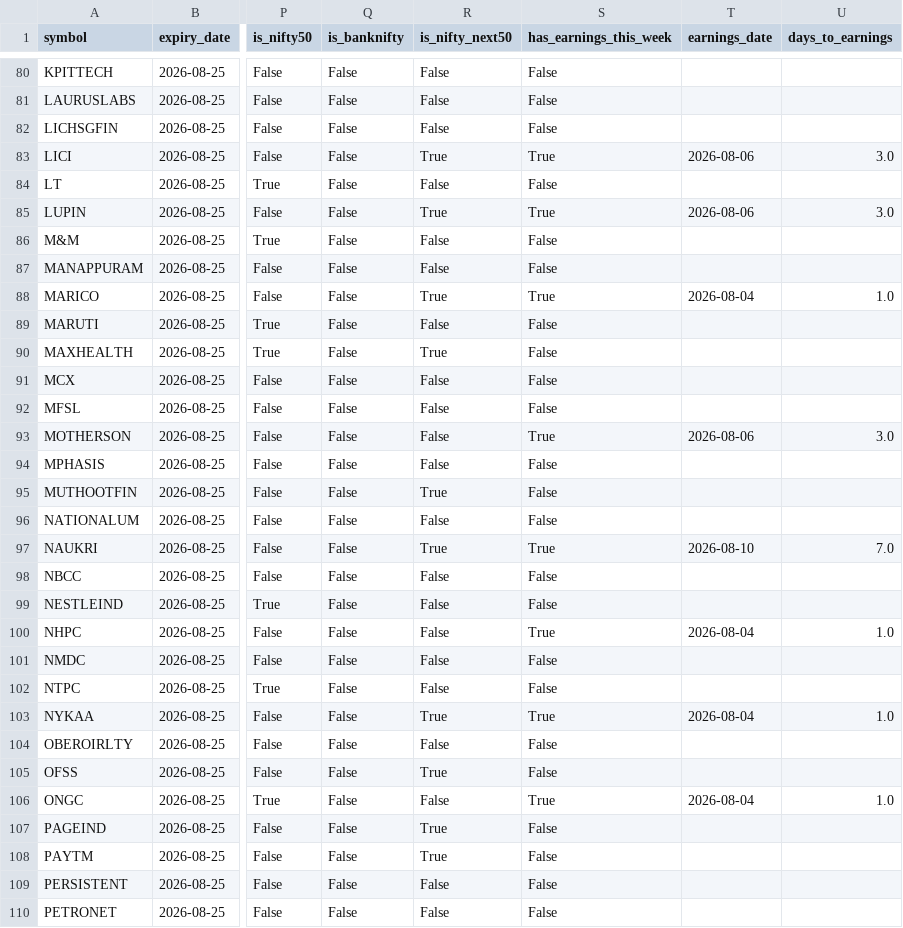
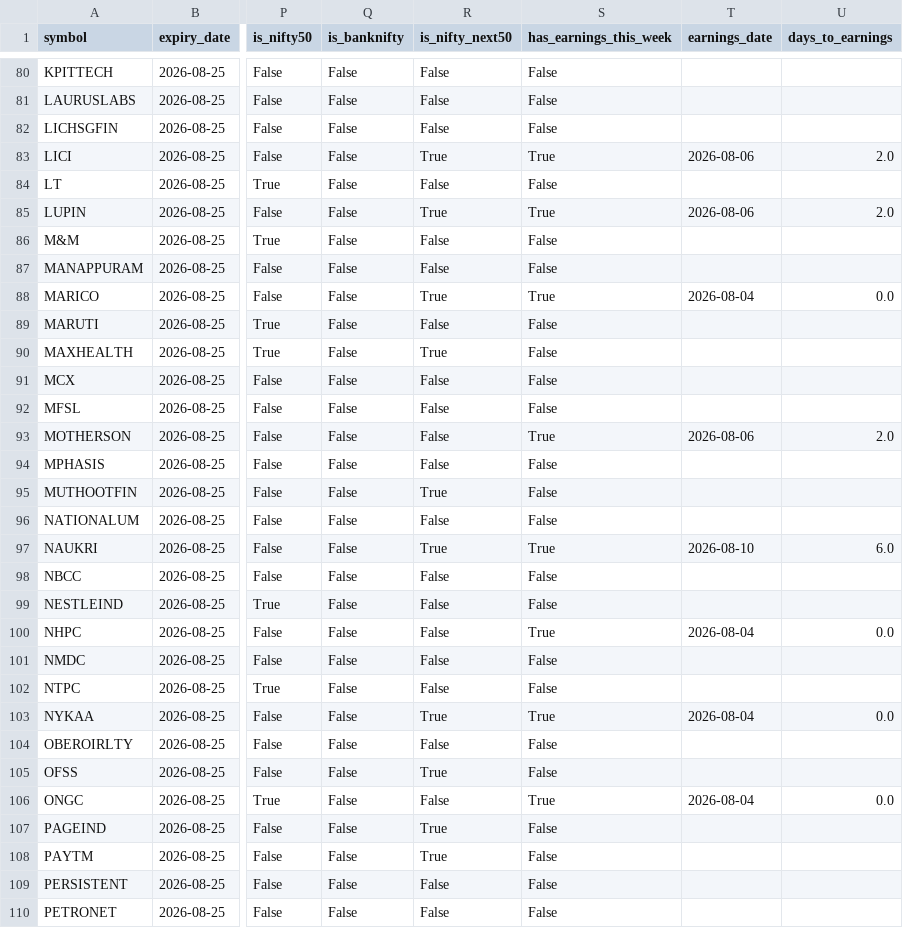
Before and after one commit to atharvagrawal28/fo_platform, a CSV file: data/oi_snapshot.csv, drawn as a sheet; only a part is shown, gaps mark what is left out; the diff covers the shown part only; the diff names each change by its address in the sheet, - before the commit and + after, or states it on an @@ line.

```diff
--- a/data/oi_snapshot.csv
+++ b/data/oi_snapshot.csv
-U83 (days_to_earnings): 3.0
+U83 (days_to_earnings): 2.0
-U85 (days_to_earnings): 3.0
+U85 (days_to_earnings): 2.0
-U88 (days_to_earnings): 1.0
+U88 (days_to_earnings): 0.0
-U93 (days_to_earnings): 3.0
+U93 (days_to_earnings): 2.0
-U97 (days_to_earnings): 7.0
+U97 (days_to_earnings): 6.0
-U100 (days_to_earnings): 1.0
+U100 (days_to_earnings): 0.0
-U103 (days_to_earnings): 1.0
+U103 (days_to_earnings): 0.0
-U106 (days_to_earnings): 1.0
+U106 (days_to_earnings): 0.0
```
Also changed, not shown: 38 edited cells elsewhere in this file, data/earnings_calendar.csv, 2 other files.
